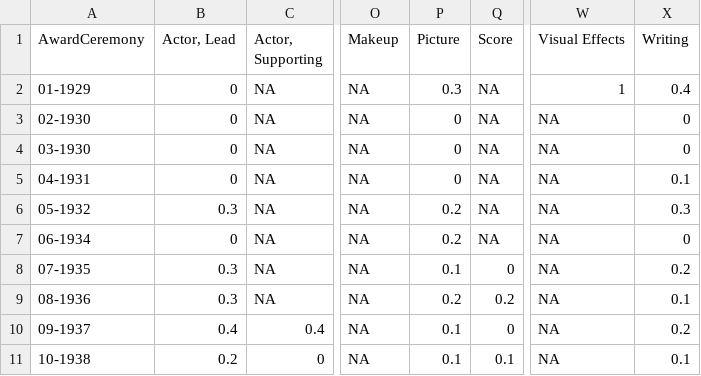
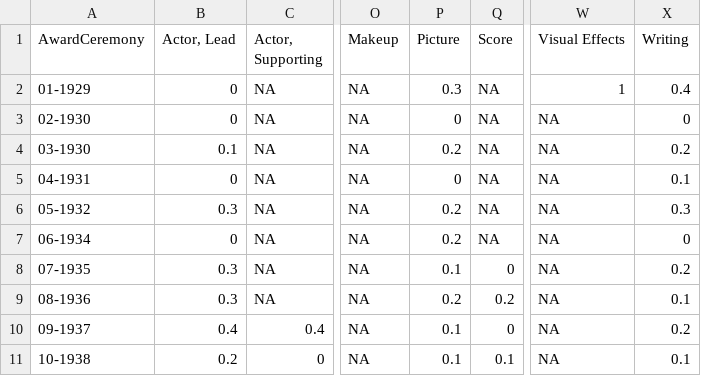
Before and after one commit to jacobmgreer/Media-Consumption, a CSV file: datasets/Oscars/AwardTypeSummary.csv, drawn as a sheet; only a part is shown, gaps mark what is left out; the diff names each change by its address in the sheet, - before the commit and + after, or states it on an @@ line.

```diff
--- a/datasets/Oscars/AwardTypeSummary.csv
+++ b/datasets/Oscars/AwardTypeSummary.csv
-B4 (Actor, Lead): 0
+B4 (Actor, Lead): 0.1
-P4 (Picture): 0
+P4 (Picture): 0.2
-X4 (Writing): 0
+X4 (Writing): 0.2
```
Also changed, not shown: datasets/AFI-Silver.csv, datasets/NYT1000/NYT1000Data.csv, 6 other files.
